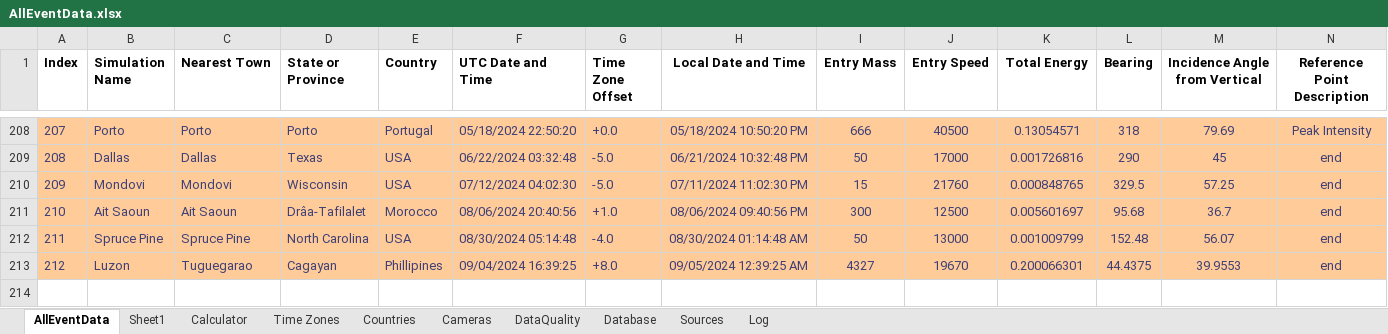
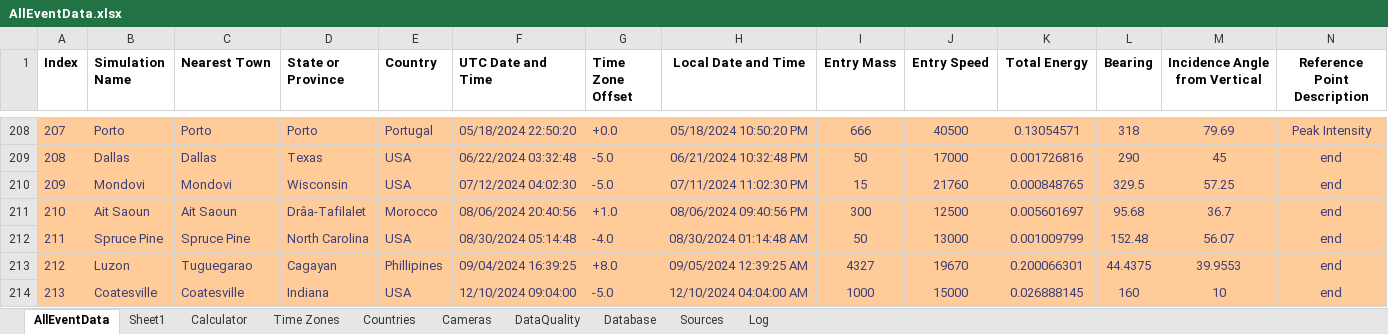
Before and after one commit to strewnify/strewnlab, an Excel workbook: AllEventData.xlsx, sheet AllEventData, drawn as a sheet; only a part is shown, gaps mark what is left out; values as stored, in another font and other column widths than the file's, no borders; rows hold the shown columns only; the diff names each change by its address in the sheet, - before the commit and + after, or states it on an @@ line.

```diff
--- a/AllEventData.xlsx (sheet AllEventData)
+++ b/AllEventData.xlsx (sheet AllEventData)
+row 214: 213 | Coatesville | Coatesville | Indiana | USA | 12/10/2024 09:04:00 | -5.0 | 12/10/2024 04:04:00 AM | 1000 | 15000 | 0.026888145 | 160 | 10 | end
```
Also changed, not shown: 19 other files.
